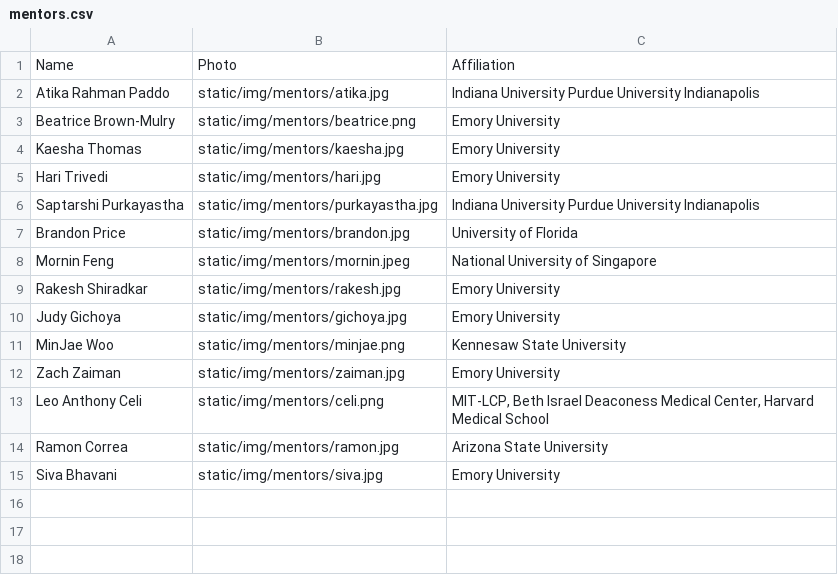
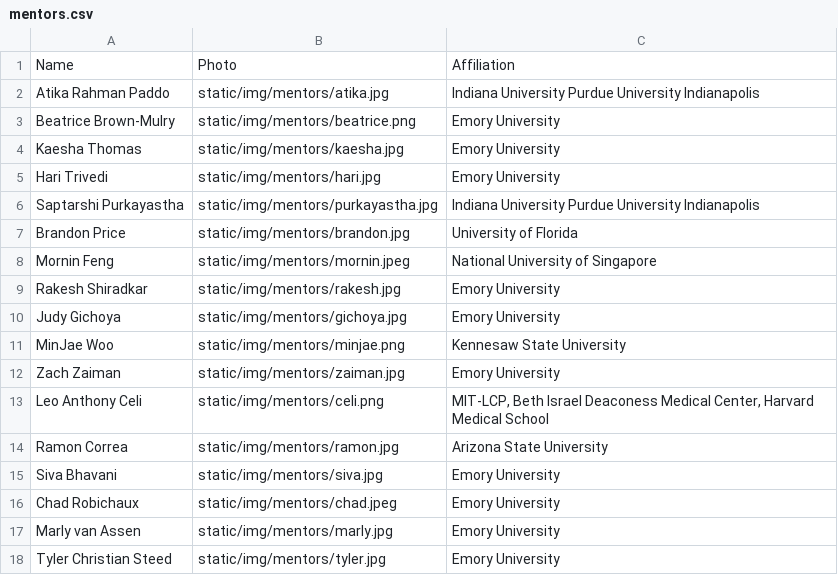
Before and after one commit to Emory-HITI/emory-hiti.github.io, a CSV file: data/mentors.csv, drawn as a sheet.

Commit message:
added mentors

```diff
--- a/data/mentors.csv
+++ b/data/mentors.csv
@@ -15 +15,4 @@ Ramon Correa,static/img/mentors/ramon.jpg,Arizona State University
 Siva Bhavani,static/img/mentors/siva.jpg,Emory University
+Chad Robichaux,static/img/mentors/chad.jpeg,Emory University
+Marly van Assen,static/img/mentors/marly.jpg,Emory University
+Tyler Christian Steed,static/img/mentors/tyler.jpg,Emory University
```
Also changed, not shown: 2 other files.
